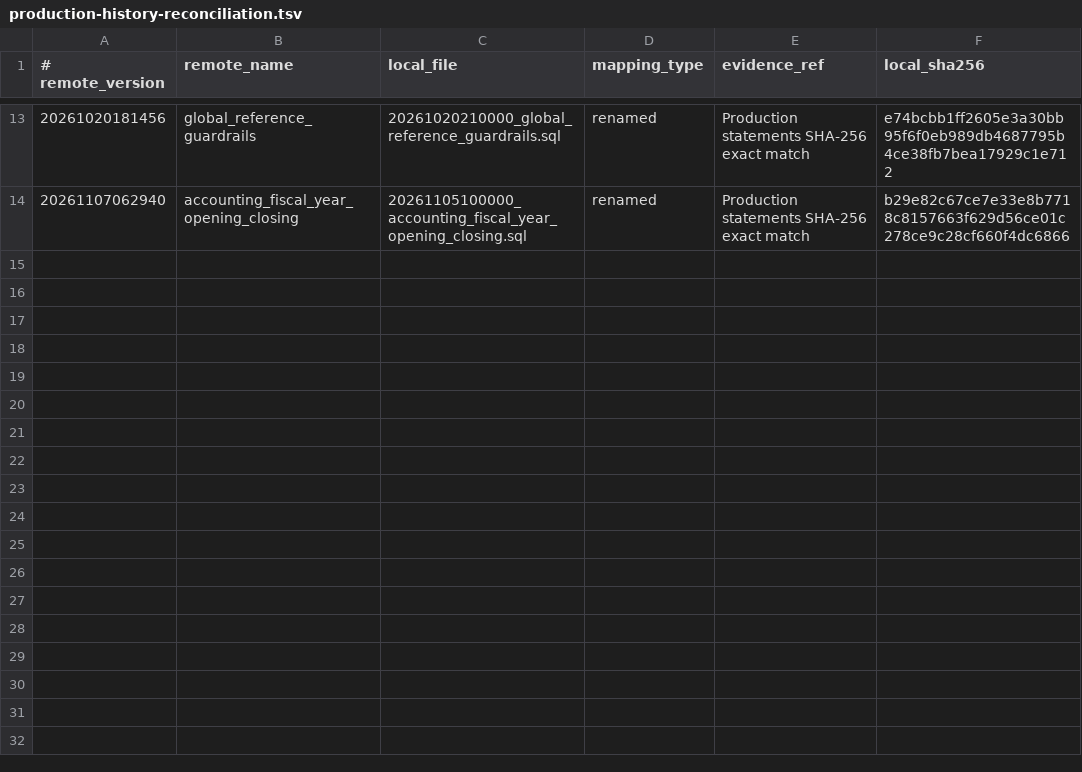
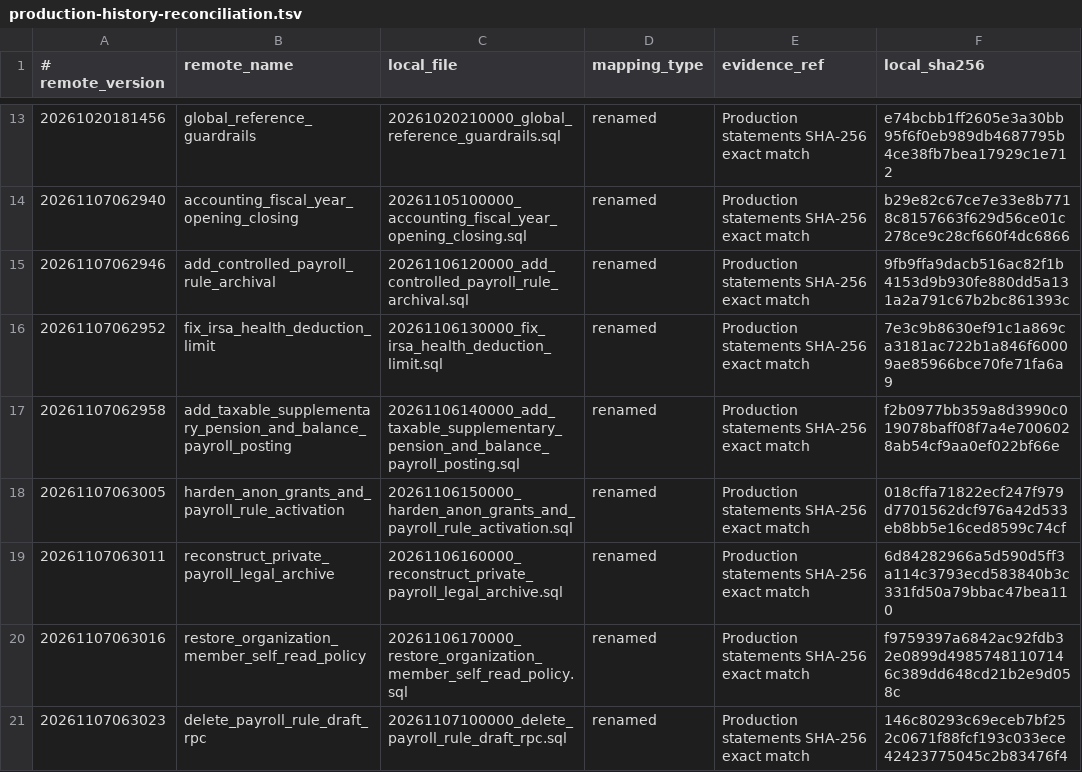
Before and after one commit to martinot-svg/MAGNISA, a TSV file: supabase/migrations/production-history-reconciliation.tsv, drawn as a sheet; only a part is shown, gaps mark what is left out.

Commit message:
chore(db): reconcile verified payroll migration sources

```diff
--- a/supabase/migrations/production-history-reconciliation.tsv
+++ b/supabase/migrations/production-history-reconciliation.tsv
@@ -14 +14,8 @@
 20261107062940|accounting_fiscal_year_opening_closing|20261105100000_accounting_fiscal_year_opening_closing.sql|renamed|Production statements SHA-256 exact match|b29e82c67ce7e33e8b7718c8157663f629d56ce01c278ce9c28cf660f4dc6866
+20261107062946|add_controlled_payroll_rule_archival|20261106120000_add_controlled_payroll_rule_archival.sql|renamed|Production statements SHA-256 exact match|9fb9ffa9dacb516ac82f1b4153d9b930fe880dd5a131a2a791c67b2bc861393c
+20261107062952|fix_irsa_health_deduction_limit|20261106130000_fix_irsa_health_deduction_limit.sql|renamed|Production statements SHA-256 exact match|7e3c9b8630ef91c1a869ca3181ac722b1a846f60009ae85966bce70fe71fa6a9
+20261107062958|add_taxable_supplementary_pension_and_balance_payroll_posting|20261106140000_add_taxable_supplementary_pension_and_balance_payroll_posting.sql|renamed|Production statements SHA-256 exact match|f2b0977bb359a8d3990c019078baff08f7a4e7006028ab54cf9aa0ef022bf66e
+20261107063005|harden_anon_grants_and_payroll_rule_activation|20261106150000_harden_anon_grants_and_payroll_rule_activation.sql|renamed|Production statements SHA-256 exact match|018cffa71822ecf247f979d7701562dcf976a42d533eb8bb5e16ced8599c74cf
+20261107063011|reconstruct_private_payroll_legal_archive|20261106160000_reconstruct_private_payroll_legal_archive.sql|renamed|Production statements SHA-256 exact match|6d84282966a5d590d5ff3a114c3793ecd583840b3c331fd50a79bbac47bea110
+20261107063016|restore_organization_member_self_read_policy|20261106170000_restore_organization_member_self_read_policy.sql|renamed|Production statements SHA-256 exact match|f9759397a6842ac92fdb32e0899d49857481107146c389dd648cd21b2e9d058c
+20261107063023|delete_payroll_rule_draft_rpc|20261107100000_delete_payroll_rule_draft_rpc.sql|renamed|Production statements SHA-256 exact match|146c80293c69eceb7bf252c0671f88fcf193c033ece42423775045c2b83476f4
```
